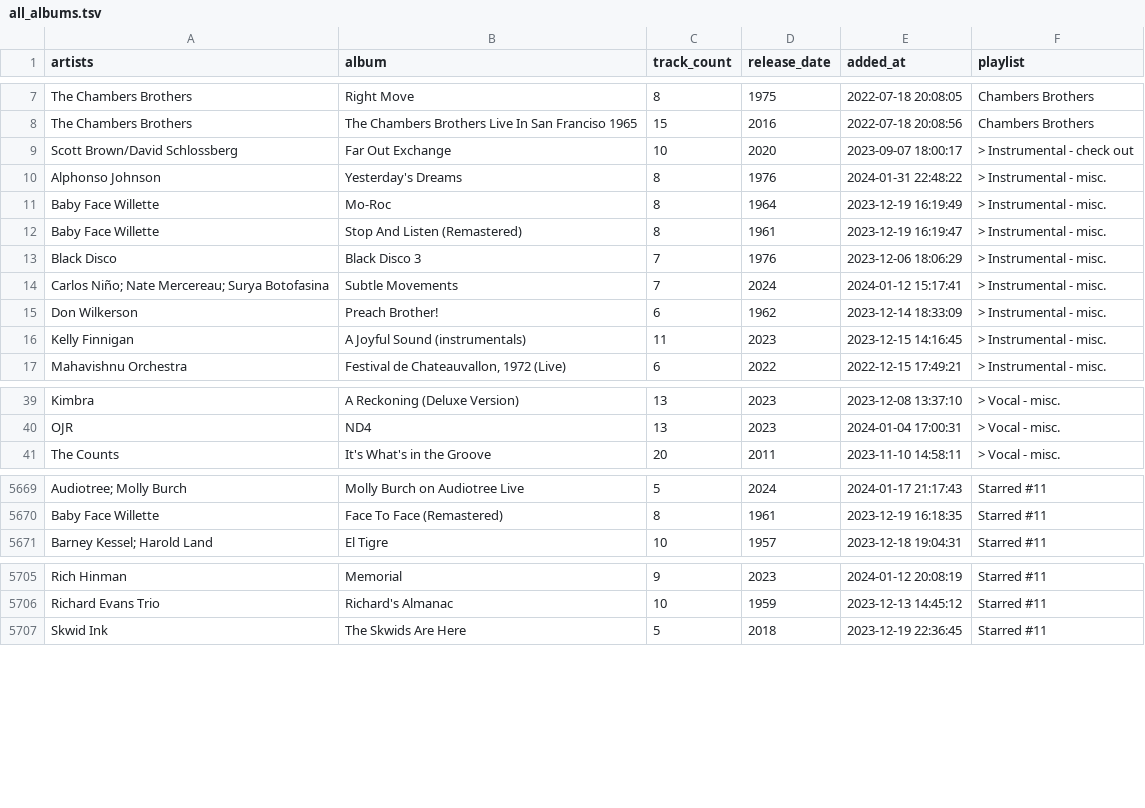
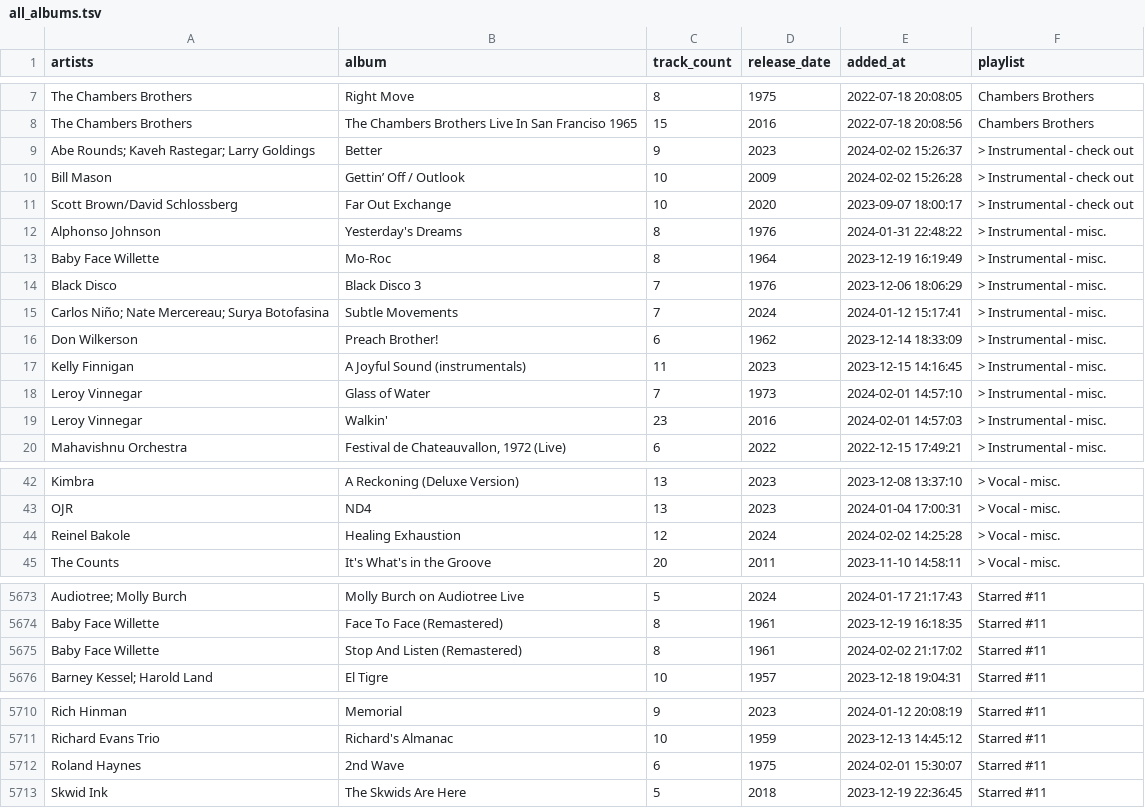
Before and after one commit to ccb012100/spotify-playlists, a TSV file: albums/all_albums.tsv, drawn as a sheet; only a part is shown, gaps mark what is left out; removed rows and columns are numbered as before the commit, all else as after; the diff names each change by its address in the sheet, - before the commit and + after, or states it on an @@ line.

Commit message:
add 2 albums

```diff
--- a/albums/all_albums.tsv
+++ b/albums/all_albums.tsv
+row 9: Abe Rounds; Kaveh Rastegar; Larry Goldings | Better | 9 | 2023 | 2024-02-02 15:26:37 | > Instrumental - check out
+row 10: Bill Mason | Gettin’ Off / Outlook | 10 | 2009 | 2024-02-02 15:26:28 | > Instrumental - check out
-row 12: Baby Face Willette | Stop And Listen (Remastered) | 8 | 1961 | 2023-12-19 16:19:47 | > Instrumental - misc.
+row 18: Leroy Vinnegar | Glass of Water | 7 | 1973 | 2024-02-01 14:57:10 | > Instrumental - misc.
+row 19: Leroy Vinnegar | Walkin' | 23 | 2016 | 2024-02-01 14:57:03 | > Instrumental - misc.
+row 44: Reinel Bakole | Healing Exhaustion | 12 | 2024 | 2024-02-02 14:25:28 | > Vocal - misc.
+row 5675: Baby Face Willette | Stop And Listen (Remastered) | 8 | 1961 | 2024-02-02 21:17:02 | Starred #11
+row 5712: Roland Haynes | 2nd Wave | 6 | 1975 | 2024-02-01 15:30:07 | Starred #11
```
Also changed, not shown: albums/sorted_albums.tsv, albums/starred_albums.tsv.
